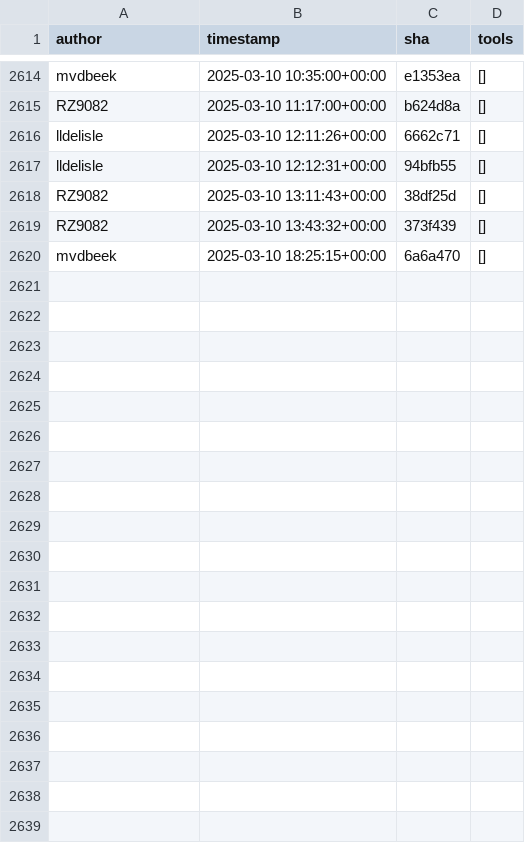
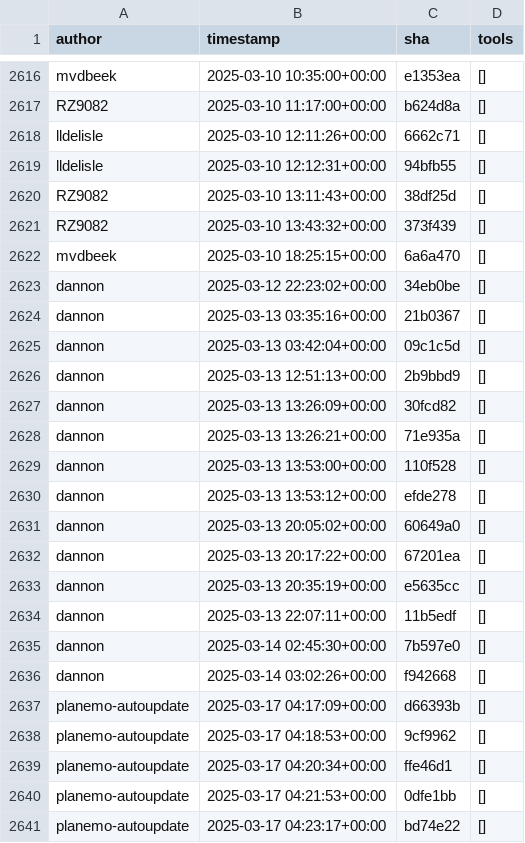
Before and after one commit to kostrykin/galaxy-community-activities, a CSV file: cache/repositories/galaxyproject/iwc.csv, drawn as a sheet; only a part is shown, gaps mark what is left out; the diff covers the shown part only; the diff names each change by its address in the sheet, - before the commit and + after, or states it on an @@ line.

```diff
--- a/cache/repositories/galaxyproject/iwc.csv
+++ b/cache/repositories/galaxyproject/iwc.csv
+row 2623: dannon | 2025-03-12 22:23:02+00:00 | 34eb0be | []
+row 2624: dannon | 2025-03-13 03:35:16+00:00 | 21b0367 | []
+row 2625: dannon | 2025-03-13 03:42:04+00:00 | 09c1c5d | []
+row 2626: dannon | 2025-03-13 12:51:13+00:00 | 2b9bbd9 | []
+row 2627: dannon | 2025-03-13 13:26:09+00:00 | 30fcd82 | []
+row 2628: dannon | 2025-03-13 13:26:21+00:00 | 71e935a | []
+row 2629: dannon | 2025-03-13 13:53:00+00:00 | 110f528 | []
+row 2630: dannon | 2025-03-13 13:53:12+00:00 | efde278 | []
+row 2631: dannon | 2025-03-13 20:05:02+00:00 | 60649a0 | []
+row 2632: dannon | 2025-03-13 20:17:22+00:00 | 67201ea | []
+row 2633: dannon | 2025-03-13 20:35:19+00:00 | e5635cc | []
+row 2634: dannon | 2025-03-13 22:07:11+00:00 | 11b5edf | []
+row 2635: dannon | 2025-03-14 02:45:30+00:00 | 7b597e0 | []
+row 2636: dannon | 2025-03-14 03:02:26+00:00 | f942668 | []
+row 2637: planemo-autoupdate | 2025-03-17 04:17:09+00:00 | d66393b | []
+row 2638: planemo-autoupdate | 2025-03-17 04:18:53+00:00 | 9cf9962 | []
+row 2639: planemo-autoupdate | 2025-03-17 04:20:34+00:00 | ffe46d1 | []
+row 2640: planemo-autoupdate | 2025-03-17 04:21:53+00:00 | 0dfe1bb | []
+row 2641: planemo-autoupdate | 2025-03-17 04:23:17+00:00 | bd74e22 | []
```
Also changed, not shown: 29 added rows elsewhere in this file, cache/avatars.csv, cache/repositories/Helmholtz-UFZ/galaxy-tools.csv, 3 other files.
